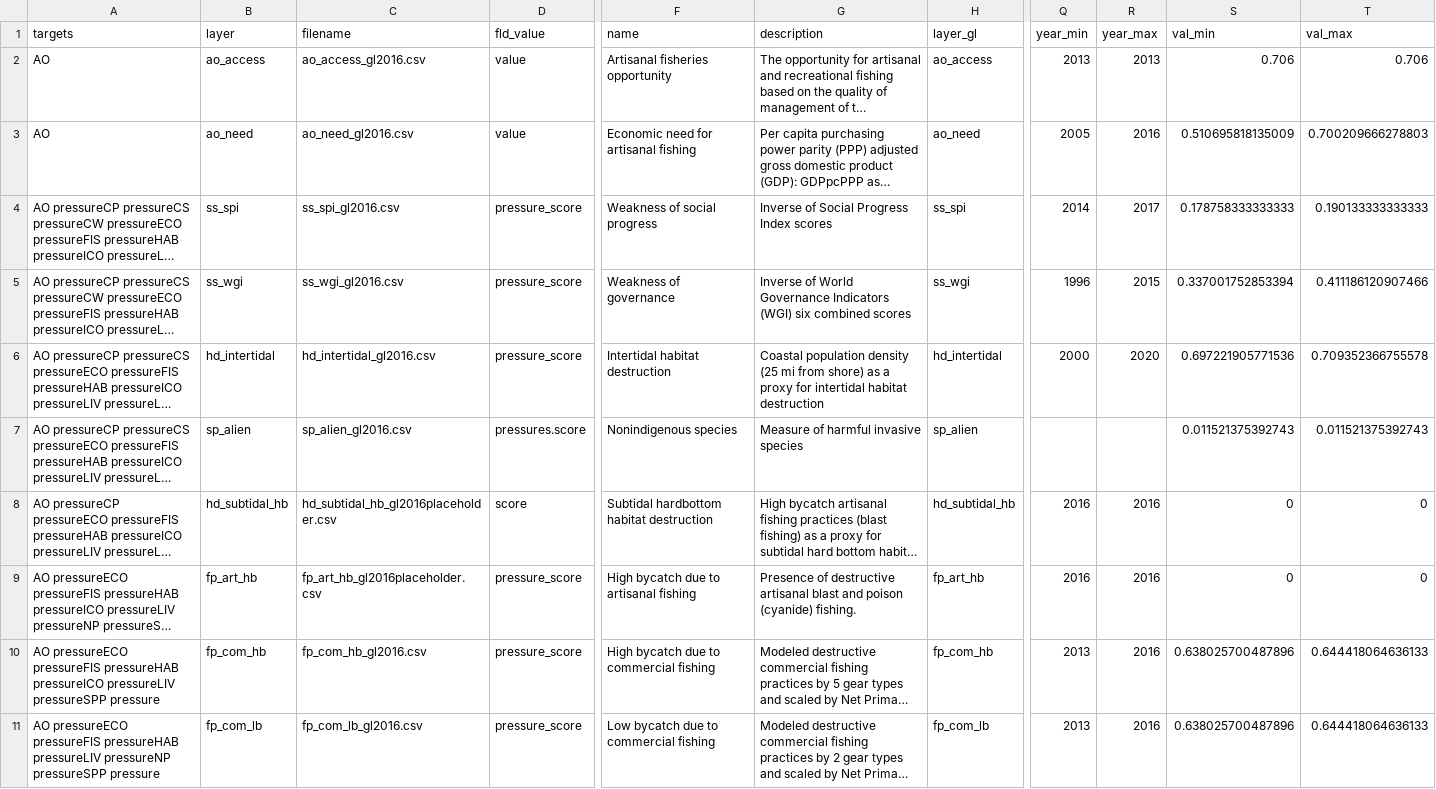
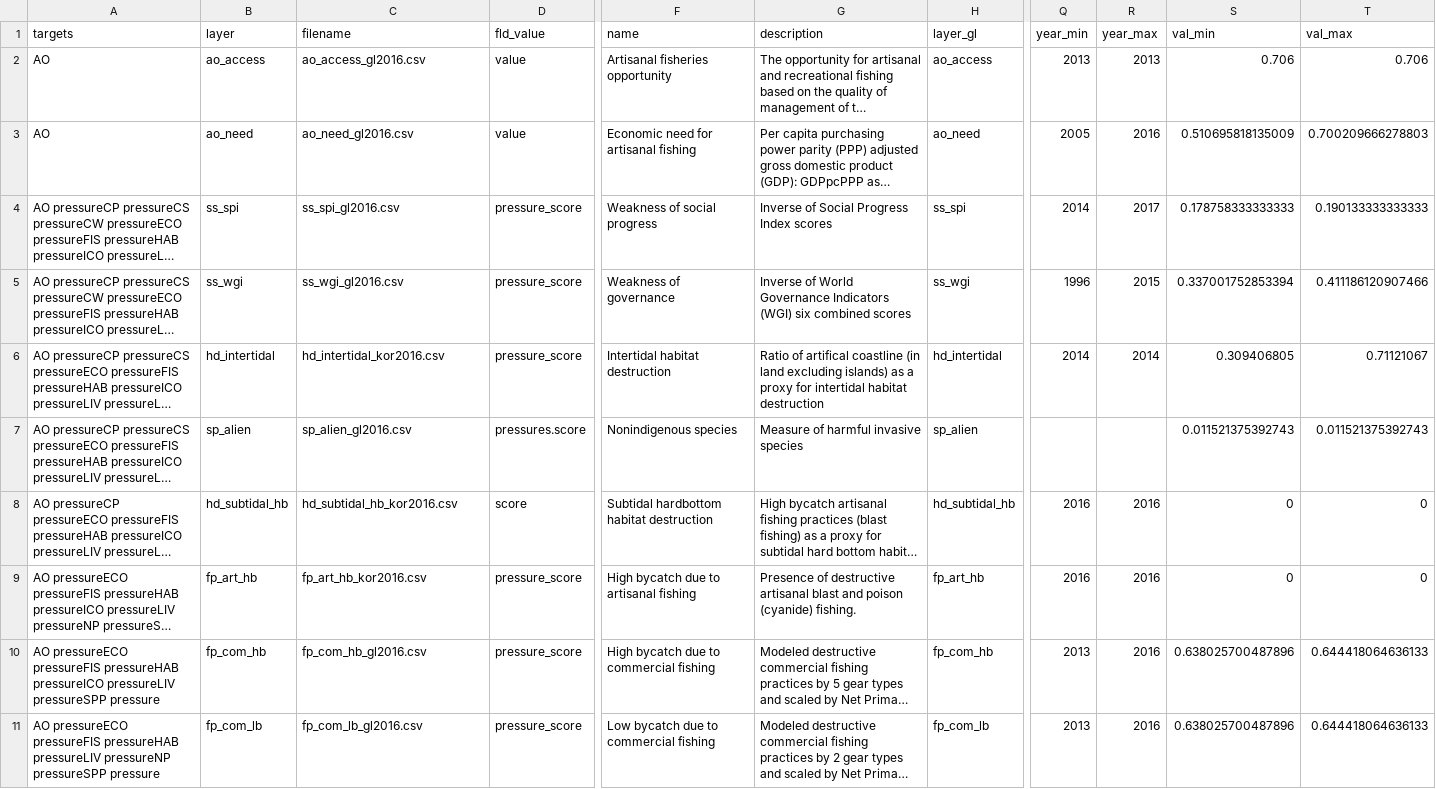
Before and after one commit to OHI-Science/kor, a CSV file: korea2016/layers.csv, drawn as a sheet; only a part is shown, gaps mark what is left out; long unchanged cells end in …; the diff covers the shown part only; the diff names each change by its address in the sheet, - before the commit and + after, or states it on an @@ line.

Commit message:
pressures & resilience: delete and add some data

```diff
--- a/korea2016/layers.csv
+++ b/korea2016/layers.csv
-C6 (filename): hd_intertidal_gl2016.csv
+C6 (filename): hd_intertidal_kor2016.csv
-G6 (description): Coastal population density (25 mi from shore) as a…
+G6 (description): Ratio of artifical coastline (in land excluding islands) as a…
-Q6 (year_min): 2000
+Q6 (year_min): 2014
-R6 (year_max): 2020
+R6 (year_max): 2014
-S6 (val_min): 0.697221905771536
+S6 (val_min): 0.309406805
-T6 (val_max): 0.709352366755578
+T6 (val_max): 0.71121067
-C8 (filename): hd_subtidal_hb_gl2016placeholder.csv
+C8 (filename): hd_subtidal_hb_kor2016.csv
-C9 (filename): fp_art_hb_gl2016placeholder.csv
+C9 (filename): fp_art_hb_kor2016.csv
```
Also changed, not shown: 5 edited cells elsewhere in this file, 8 other files.
